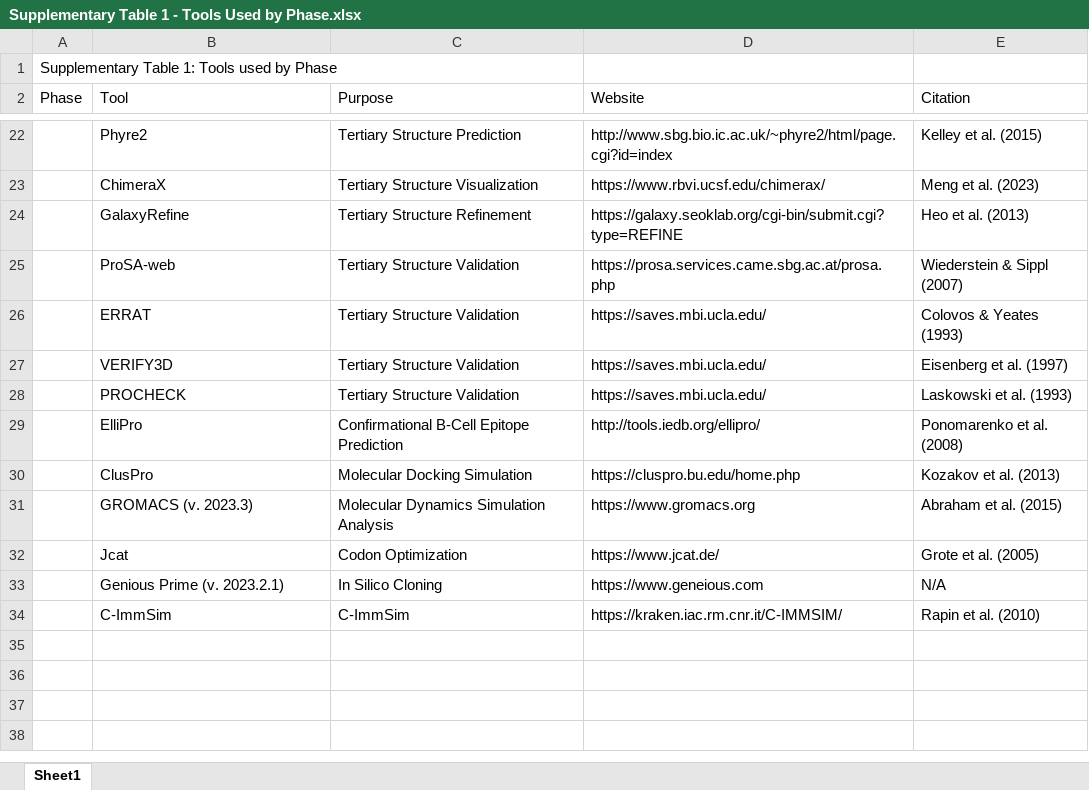
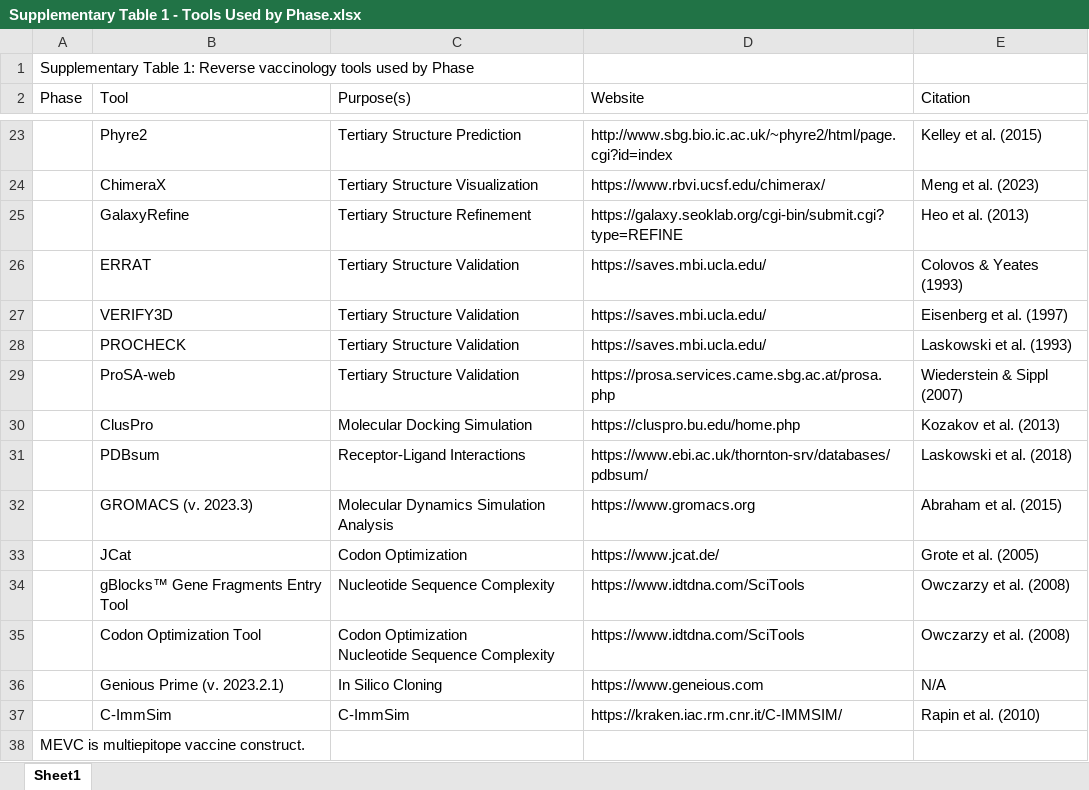
Before and after one commit to USDA-FSEPRU/rev_vacc_salm_mevc, an Excel workbook: Supplementary Table 1 - Tools Used by Phase.xlsx, sheet Sheet1, drawn as a sheet; only a part is shown, gaps mark what is left out; values as stored, in another font and other column widths than the file's, no cell formats; removed rows and columns are numbered as before the commit, all else as after; ↵ is a line break in a cell; the diff covers the shown part only; the diff names each change by its address in the sheet, - before the commit and + after, or states it on an @@ line.

Commit message:
Update Supplementary Table 1

```diff
--- a/Supplementary Table 1 - Tools Used by Phase.xlsx (sheet Sheet1)
+++ b/Supplementary Table 1 - Tools Used by Phase.xlsx (sheet Sheet1)
-A1 (Phase): …Table 1: Tools used by…
+A1 (Phase): …Table 1: Reverse vaccinology tools used by…
-C2: Purpose
+C2: Purpose(s)
-row 29:  | ElliPro | Confirmational B-Cell Epitope Prediction | http://tools.iedb.org/ellipro/ | Ponomarenko et al. (2008)
@@ row 25 moved to row 29: ProSA-web @@
+row 31:  | PDBsum | Receptor-Ligand Interactions | https://www.ebi.ac.uk/thornton-srv/databases/pdbsum/ | Laskowski et al. (2018)
-B33 (Tool): Jcat
+B33 (Tool): JCat
+row 34:  | gBlocks™ Gene Fragments Entry Tool | Nucleotide Sequence Complexity | https://www.idtdna.com/SciTools | Owczarzy et al. (2008)
+row 35:  | Codon Optimization Tool | Codon Optimization ↵ Nucleotide Sequence Complexity | https://www.idtdna.com/SciTools | Owczarzy et al. (2008)
+row 38: MEVC is multiepitope vaccine construct.
```
Also changed, not shown: 5 added rows, 4 removed rows, 1 moved row and 5 edited cells elsewhere in this sheet, cell formats.
